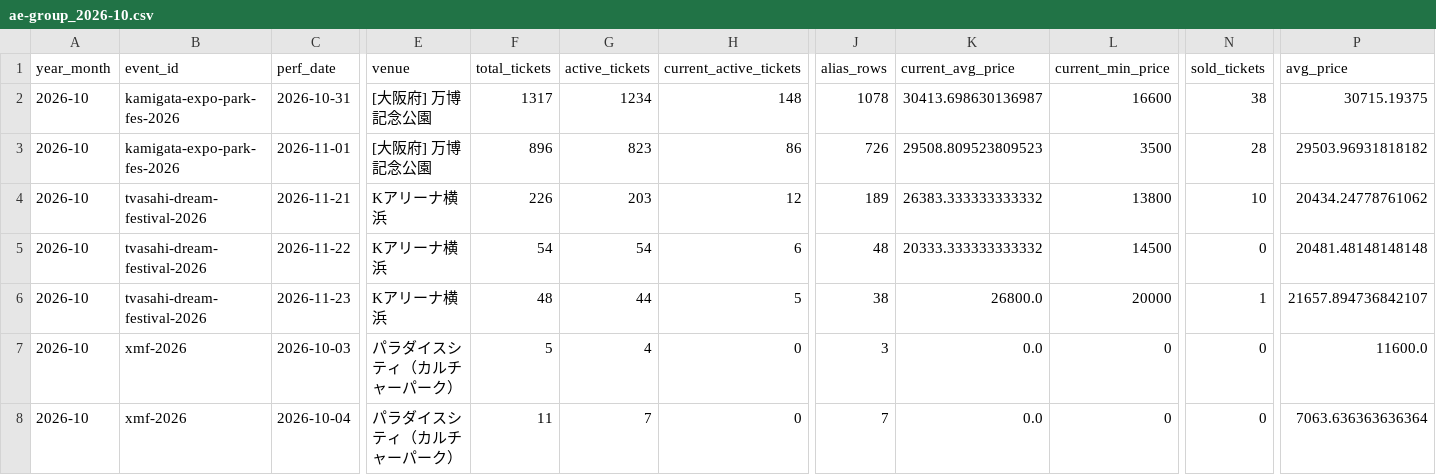
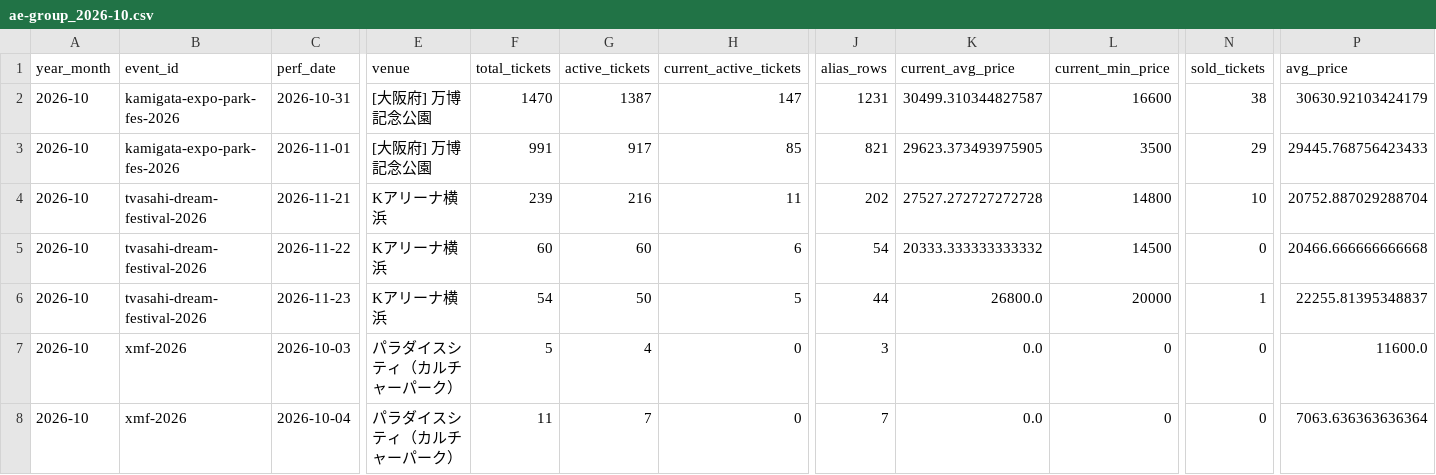
Before and after one commit to hiro8-0215/tiketen_scraper, a CSV file: data/market_snapshot/ae-group_2026-10.csv, drawn as a sheet; only a part is shown, gaps mark what is left out; the diff names each change by its address in the sheet, - before the commit and + after, or states it on an @@ line.

```diff
--- a/data/market_snapshot/ae-group_2026-10.csv
+++ b/data/market_snapshot/ae-group_2026-10.csv
-F2 (total_tickets): 1317
+F2 (total_tickets): 1470
-G2 (active_tickets): 1234
+G2 (active_tickets): 1387
-H2 (current_active_tickets): 148
+H2 (current_active_tickets): 147
-J2 (alias_rows): 1078
+J2 (alias_rows): 1231
-K2 (current_avg_price): 30413.698630136987
+K2 (current_avg_price): 30499.310344827587
-P2 (avg_price): 30715.19375
+P2 (avg_price): 30630.92103424179
-F3 (total_tickets): 896
+F3 (total_tickets): 991
-G3 (active_tickets): 823
+G3 (active_tickets): 917
-H3 (current_active_tickets): 86
+H3 (current_active_tickets): 85
-J3 (alias_rows): 726
+J3 (alias_rows): 821
-K3 (current_avg_price): 29508.809523809523
+K3 (current_avg_price): 29623.373493975905
-N3 (sold_tickets): 28
+N3 (sold_tickets): 29
-P3 (avg_price): 29503.96931818182
+P3 (avg_price): 29445.768756423433
-F4 (total_tickets): 226
+F4 (total_tickets): 239
-G4 (active_tickets): 203
+G4 (active_tickets): 216
-H4 (current_active_tickets): 12
+H4 (current_active_tickets): 11
-J4 (alias_rows): 189
+J4 (alias_rows): 202
-K4 (current_avg_price): 26383.333333333332
+K4 (current_avg_price): 27527.272727272728
-L4 (current_min_price): 13800
+L4 (current_min_price): 14800
-P4 (avg_price): 20434.24778761062
+P4 (avg_price): 20752.887029288704
-F5 (total_tickets): 54
+F5 (total_tickets): 60
-G5 (active_tickets): 54
+G5 (active_tickets): 60
-J5 (alias_rows): 48
+J5 (alias_rows): 54
-P5 (avg_price): 20481.48148148148
+P5 (avg_price): 20466.666666666668
-F6 (total_tickets): 48
+F6 (total_tickets): 54
-G6 (active_tickets): 44
+G6 (active_tickets): 50
-J6 (alias_rows): 38
+J6 (alias_rows): 44
-P6 (avg_price): 21657.894736842107
+P6 (avg_price): 22255.81395348837
```
Also changed, not shown: data/market_snapshot/key-to-lit_2026-10.csv, data/market_snapshot/naniwa-danshi_2026-10.csv, 34 other files.
